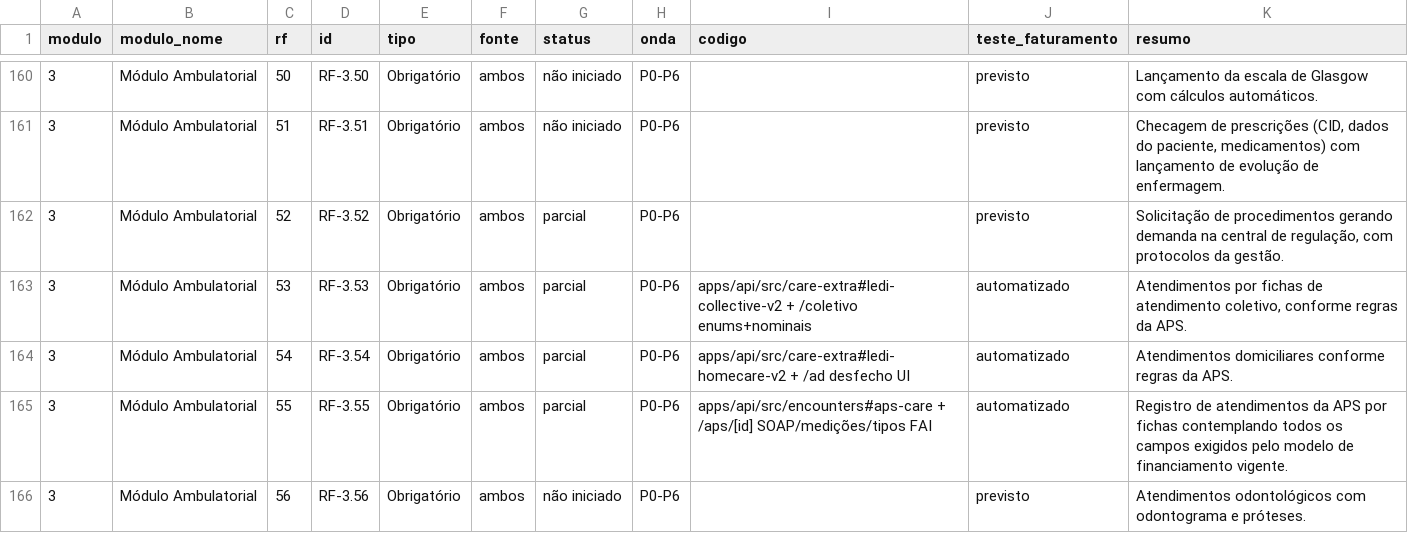
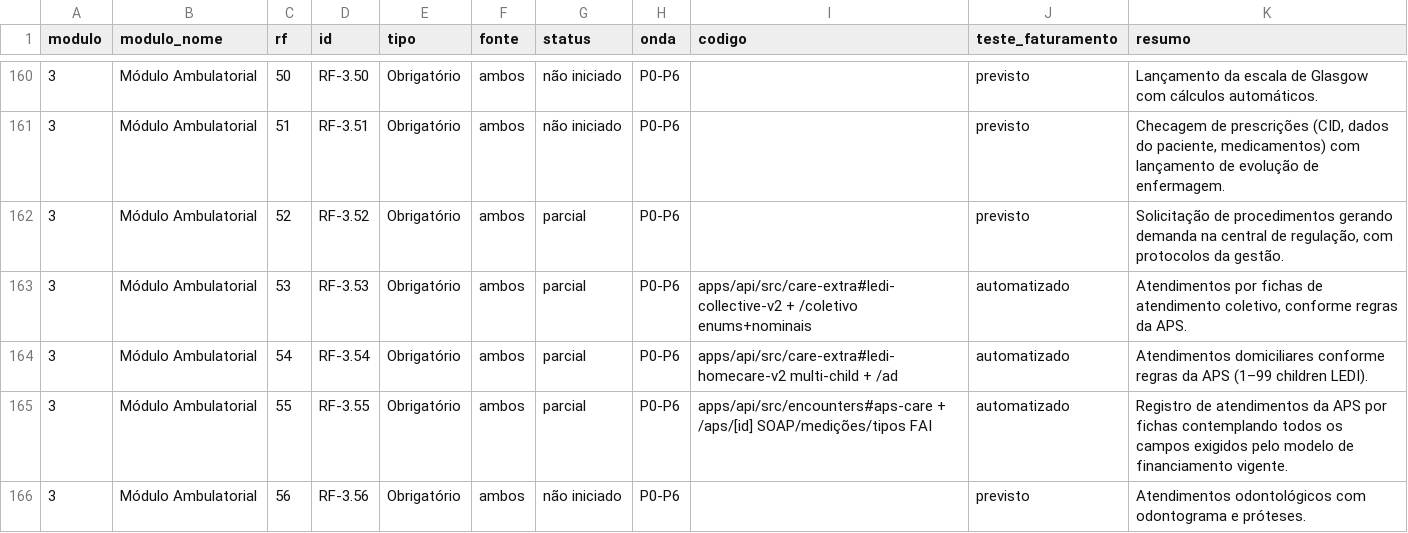
Before and after one commit to leandroborgeseng/SIGS, a CSV file: docs/rastreabilidade/cobertura-rf.csv, drawn as a sheet; only a part is shown, gaps mark what is left out.

```diff
--- a/docs/rastreabilidade/cobertura-rf.csv
+++ b/docs/rastreabilidade/cobertura-rf.csv
@@ -163,3 +163,3 @@ modulo,modulo_nome,rf,id,tipo,fonte,status,onda,codigo,teste_faturamento,resumo
 3,Módulo Ambulatorial,53,RF-3.53,Obrigatório,ambos,parcial,P0-P6,apps/api/src/care-extra#ledi-collective-v2 + /coletivo enums+nominais,automatizado,"Atendimentos por fichas de atendimento coletivo, conforme regras da APS."
-3,Módulo Ambulatorial,54,RF-3.54,Obrigatório,ambos,parcial,P0-P6,apps/api/src/care-extra#ledi-homecare-v2 + /ad desfecho UI,automatizado,Atendimentos domiciliares conforme regras da APS.
+3,Módulo Ambulatorial,54,RF-3.54,Obrigatório,ambos,parcial,P0-P6,apps/api/src/care-extra#ledi-homecare-v2 multi-child + /ad,automatizado,Atendimentos domiciliares conforme regras da APS (1–99 children LEDI).
 3,Módulo Ambulatorial,55,RF-3.55,Obrigatório,ambos,parcial,P0-P6,apps/api/src/encounters#aps-care + /aps/[id] SOAP/medições/tipos FAI,automatizado,Registro de atendimentos da APS por fichas contemplando todos os campos exigidos pelo modelo de financiamento vigente.
```
Also changed, not shown: 19 other files.
